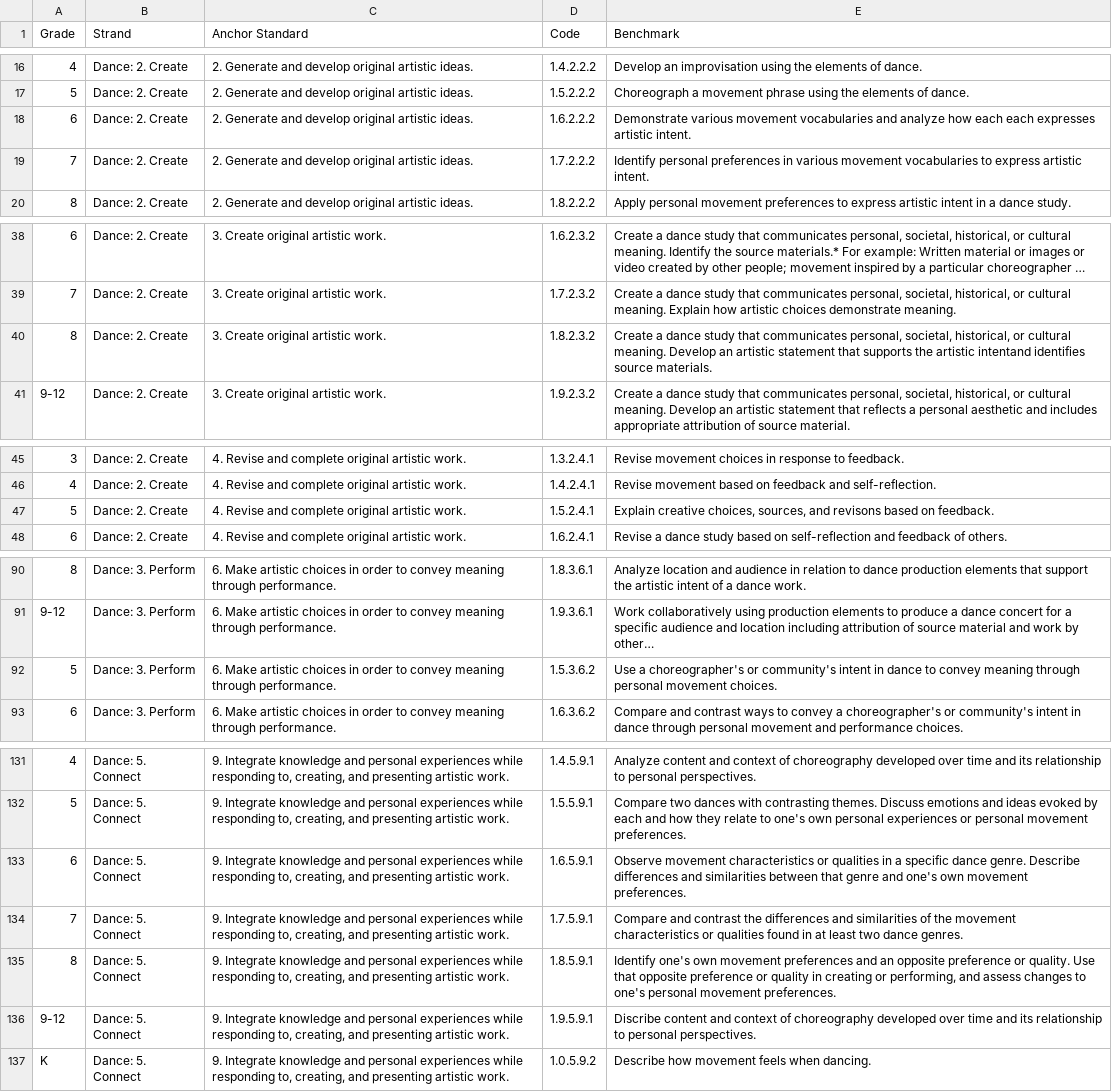
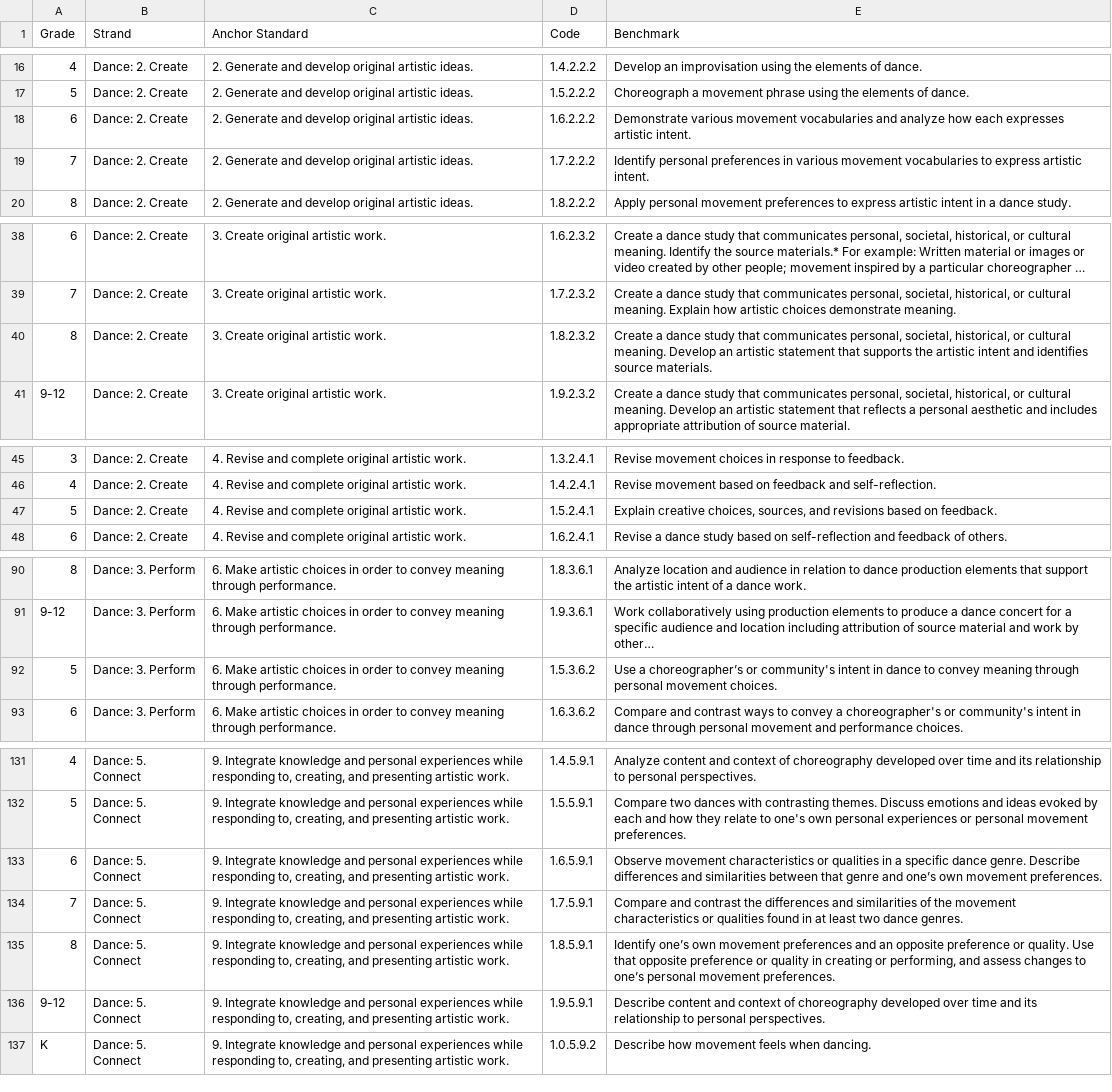
Before and after one commit to OPS-PIvers/SpartBoard, a CSV file: config/standards/MN_Dance_Standards.csv, drawn as a sheet; only a part is shown, gaps mark what is left out; long unchanged cells end in …; the diff covers the shown part only; the diff names each change by its address in the sheet, - before the commit and + after, or states it on an @@ line.

```diff
--- a/config/standards/MN_Dance_Standards.csv
+++ b/config/standards/MN_Dance_Standards.csv
-E18 (Benchmark): …how each each expresses artistic…
+E18 (Benchmark): …how each expresses artistic…
-E40 (Benchmark): …the artistic intentand identifies source…
+E40 (Benchmark): …the artistic intent and identifies source…
-E47 (Benchmark): …sources, and revisons based on…
+E47 (Benchmark): …sources, and revisions based on…
-E92 (Benchmark): Use a choreographer's or community's…
+E92 (Benchmark): Use a choreographer’s or community's…
-E133 (Benchmark): …genre and one's own movement…
+E133 (Benchmark): …genre and one’s own movement…
-E135 (Benchmark): Identify one's own movement preferences and an opposite preference or quality. Use that opposite preference or quality in creating or performing, and assess changes to one's personal movement…
+E135 (Benchmark): Identify one’s own movement preferences and an opposite preference or quality. Use that opposite preference or quality in creating or performing, and assess changes to one’s personal movement…
-E136 (Benchmark): Discribe content and…
+E136 (Benchmark): Describe content and…
```
Also changed, not shown: 1 edited cell elsewhere in this file, config/standards/MN_Media_Arts_Standards.csv, config/standards/MN_Music_Standards.csv, 9 other files.
